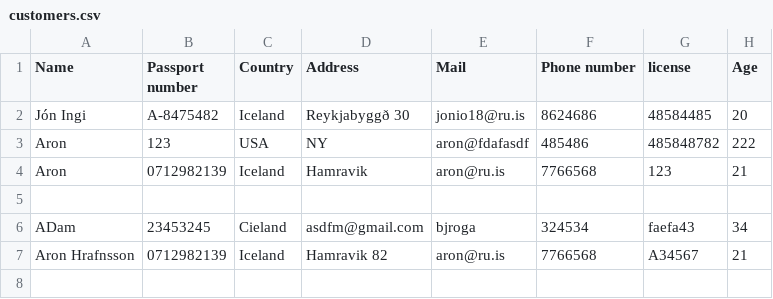
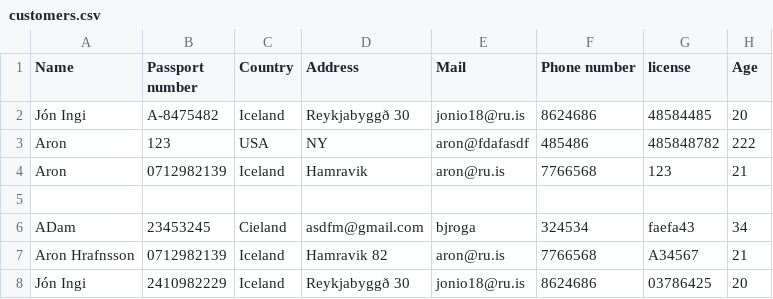
Before and after one commit to aronhr/SC-T-113-VLN1, a CSV file: data/customers.csv, drawn as a sheet.

```diff
--- a/data/customers.csv
+++ b/data/customers.csv
@@ -7 +7,2 @@ ADam,23453245,Cieland,asdfm@gmail.com,bjroga,324534,faefa43,34
 Aron Hrafnsson,0712982139,Iceland,Hamravik 82,aron@ru.is,7766568,A34567,21
+Jón Ingi,2410982229,Iceland,Reykjabyggð 30,jonio18@ru.is,8624686,03786425,20
```
Also changed, not shown: 6 other files.
